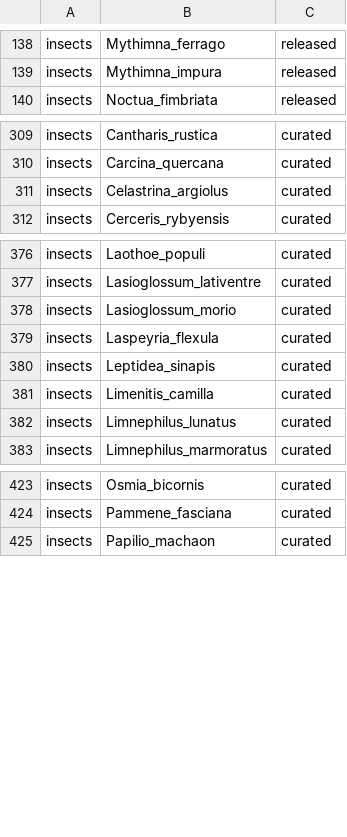
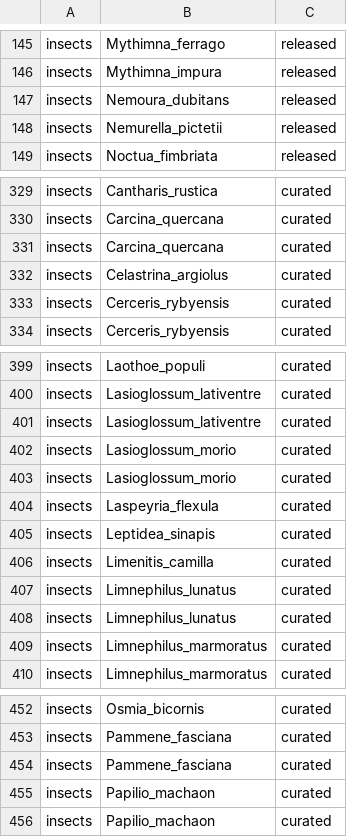
Before and after one commit to tolkit/all-sequencing-status, a TSV file: data/all_assembled_genomes.tsv, drawn as a sheet; only a part is shown, gaps mark what is left out; the diff covers the shown part only.

```diff
--- a/data/all_assembled_genomes.tsv
+++ b/data/all_assembled_genomes.tsv
@@ -139,2 +146,4 @@ insects 	 Mythimna_ferrago 	 released
 insects 	 Mythimna_impura 	 released
+insects 	 Nemoura_dubitans 	 released
+insects 	 Nemurella_pictetii 	 released
 insects 	 Noctua_fimbriata 	 released
@@ -310,3 +330,5 @@ insects 	 Cantharis_rustica 	 curated
 insects 	 Carcina_quercana 	 curated
+insects 	 Carcina_quercana 	 curated
 insects 	 Celastrina_argiolus 	 curated
+insects 	 Cerceris_rybyensis 	 curated
 insects 	 Cerceris_rybyensis 	 curated
@@ -377,2 +400,4 @@ insects 	 Laothoe_populi 	 curated
 insects 	 Lasioglossum_lativentre 	 curated
+insects 	 Lasioglossum_lativentre 	 curated
+insects 	 Lasioglossum_morio 	 curated
 insects 	 Lasioglossum_morio 	 curated
@@ -382,2 +407,4 @@ insects 	 Limenitis_camilla 	 curated
 insects 	 Limnephilus_lunatus 	 curated
+insects 	 Limnephilus_lunatus 	 curated
+insects 	 Limnephilus_marmoratus 	 curated
 insects 	 Limnephilus_marmoratus 	 curated
@@ -424,2 +453,4 @@ insects 	 Osmia_bicornis 	 curated
 insects 	 Pammene_fasciana 	 curated
+insects 	 Pammene_fasciana 	 curated
+insects 	 Papilio_machaon 	 curated
 insects 	 Papilio_machaon 	 curated
```
Also changed, not shown: 22 added rows elsewhere in this file, data/all_assembled_genomes_higher.tsv, data/all_assembled_genomes_merged.tsv, 14 other files.
